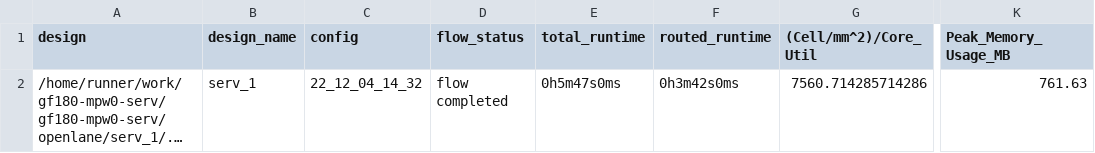
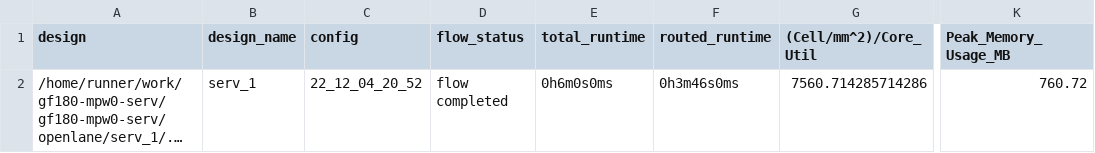
Before and after one commit to gregdavill/gf180-mpw0-serv, a CSV file: signoff/serv_1/metrics.csv, drawn as a sheet; only a part is shown, gaps mark what is left out; long unchanged cells end in …; the diff names each change by its address in the sheet, - before the commit and + after, or states it on an @@ line.

```diff
--- a/signoff/serv_1/metrics.csv
+++ b/signoff/serv_1/metrics.csv
-C2 (config): 22_12_04_14_32
+C2 (config): 22_12_04_20_52
-E2 (total_runtime): 0h5m47s0ms
+E2 (total_runtime): 0h6m0s0ms
-F2 (routed_runtime): 0h3m42s0ms
+F2 (routed_runtime): 0h3m46s0ms
-K2 (Peak_Memory_Usage_MB): 761.63
+K2 (Peak_Memory_Usage_MB): 760.72
```
Also changed, not shown: signoff/serv_0/metrics.csv, signoff/serv_2/metrics.csv, 24 other files.
